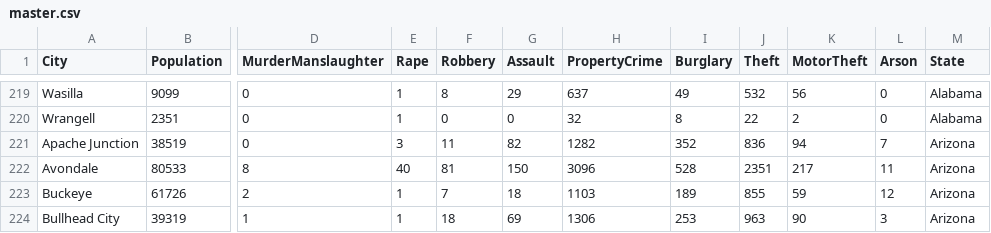
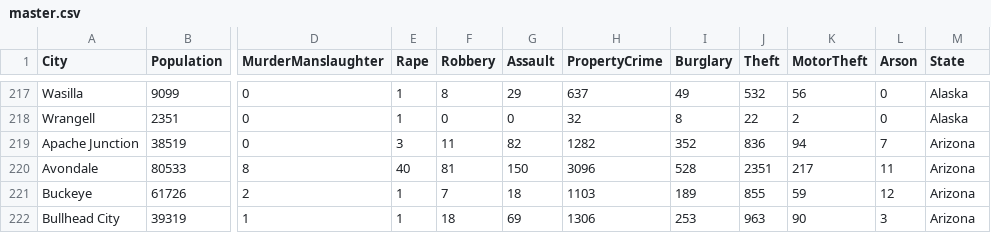
Before and after one commit to guptaso/cs440, a CSV file: master.csv, drawn as a sheet; only a part is shown, gaps mark what is left out; addresses are those after the commit; the diff covers the shown part only; the diff names each change by its address in the sheet, - before the commit and + after, or states it on an @@ line.

Commit message:
Fixed Alaska, and updated frontend

```diff
--- a/master.csv
+++ b/master.csv
-M217:M218 (State): Alabama
+M217:M218 (State): Alaska
```
Also changed, not shown: 2 removed rows and 25 edited cells elsewhere in this file, 2 other files.
